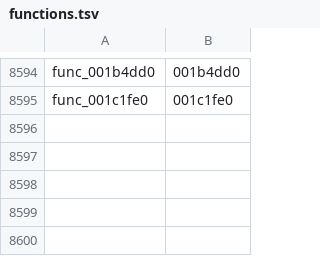
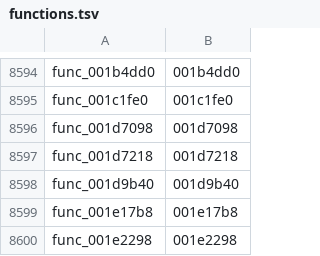
Before and after one commit to Kozarusa/kh2fm-decomp, a TSV file: functions.tsv, drawn as a sheet; only a part is shown, gaps mark what is left out.

```diff
--- a/functions.tsv
+++ b/functions.tsv
@@ -8595 +8595,6 @@ func_001b4dd0	001b4dd0
 func_001c1fe0	001c1fe0
+func_001d7098	001d7098
+func_001d7218	001d7218
+func_001d9b40	001d9b40
+func_001e17b8	001e17b8
+func_001e2298	001e2298
```
Also changed, not shown: 5 other files.
